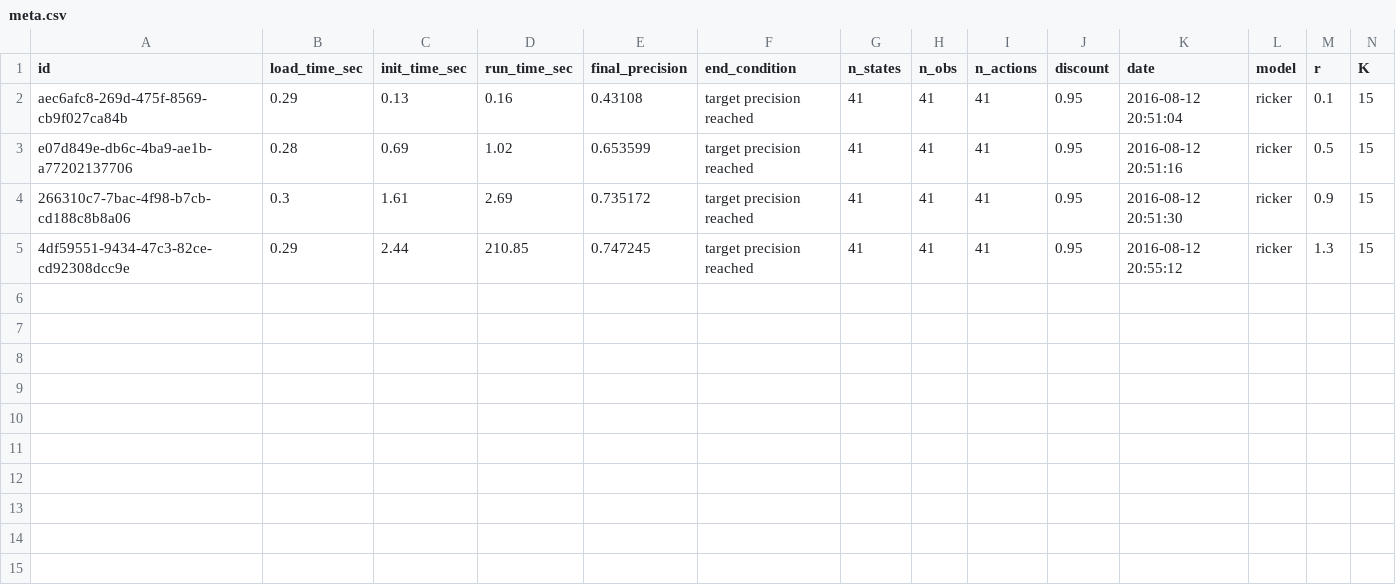
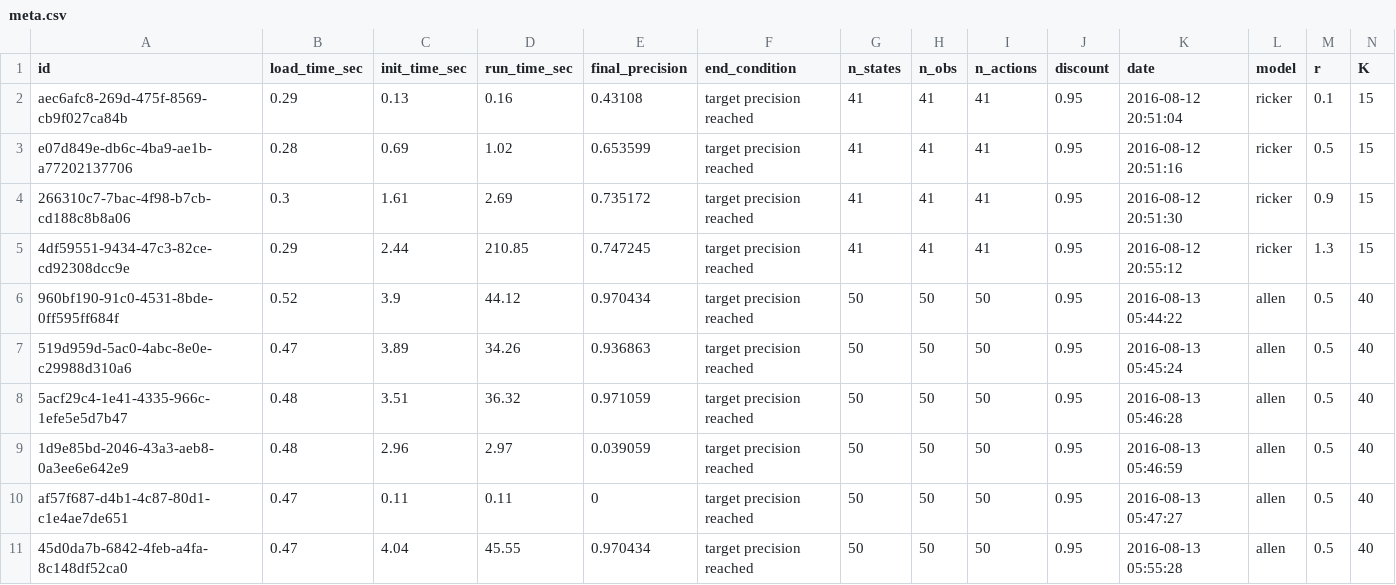
Before and after one commit to boettiger-lab/pomdp-solutions-library, a CSV file: meta.csv, drawn as a sheet; only a part is shown; rows hold the shown columns only; the diff names each change by its address in the sheet, - before the commit and + after, or states it on an @@ line.

Commit message:
allen solutions w 50 states

```diff
--- a/meta.csv
+++ b/meta.csv
+row 6: 960bf190-91c0-4531-8bde-0ff595ff684f | 0.52 | 3.9 | 44.12 | 0.970434 | target precision reached | 50 | 50 | 50 | 0.95 | 2016-08-13 05:44:22 | allen | 0.5 | 40
+row 7: 519d959d-5ac0-4abc-8e0e-c29988d310a6 | 0.47 | 3.89 | 34.26 | 0.936863 | target precision reached | 50 | 50 | 50 | 0.95 | 2016-08-13 05:45:24 | allen | 0.5 | 40
+row 8: 5acf29c4-1e41-4335-966c-1efe5e5d7b47 | 0.48 | 3.51 | 36.32 | 0.971059 | target precision reached | 50 | 50 | 50 | 0.95 | 2016-08-13 05:46:28 | allen | 0.5 | 40
+row 9: 1d9e85bd-2046-43a3-aeb8-0a3ee6e642e9 | 0.48 | 2.96 | 2.97 | 0.039059 | target precision reached | 50 | 50 | 50 | 0.95 | 2016-08-13 05:46:59 | allen | 0.5 | 40
+row 10: af57f687-d4b1-4c87-80d1-c1e4ae7de651 | 0.47 | 0.11 | 0.11 | 0 | target precision reached | 50 | 50 | 50 | 0.95 | 2016-08-13 05:47:27 | allen | 0.5 | 40
+row 11: 45d0da7b-6842-4feb-a4fa-8c148df52ca0 | 0.47 | 4.04 | 45.55 | 0.970434 | target precision reached | 50 | 50 | 50 | 0.95 | 2016-08-13 05:55:28 | allen | 0.5 | 40
```
Also changed, not shown: 14 other files.
